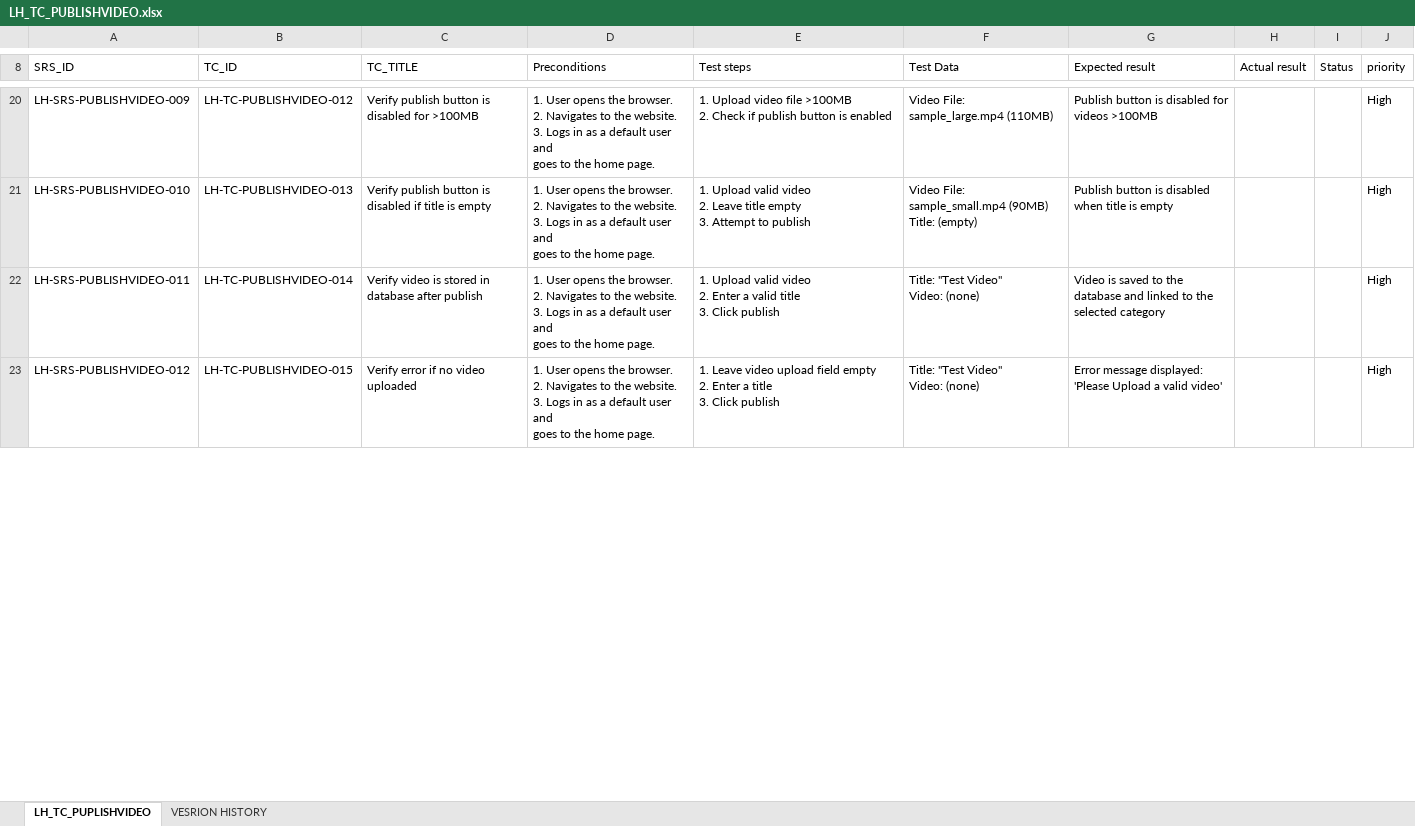
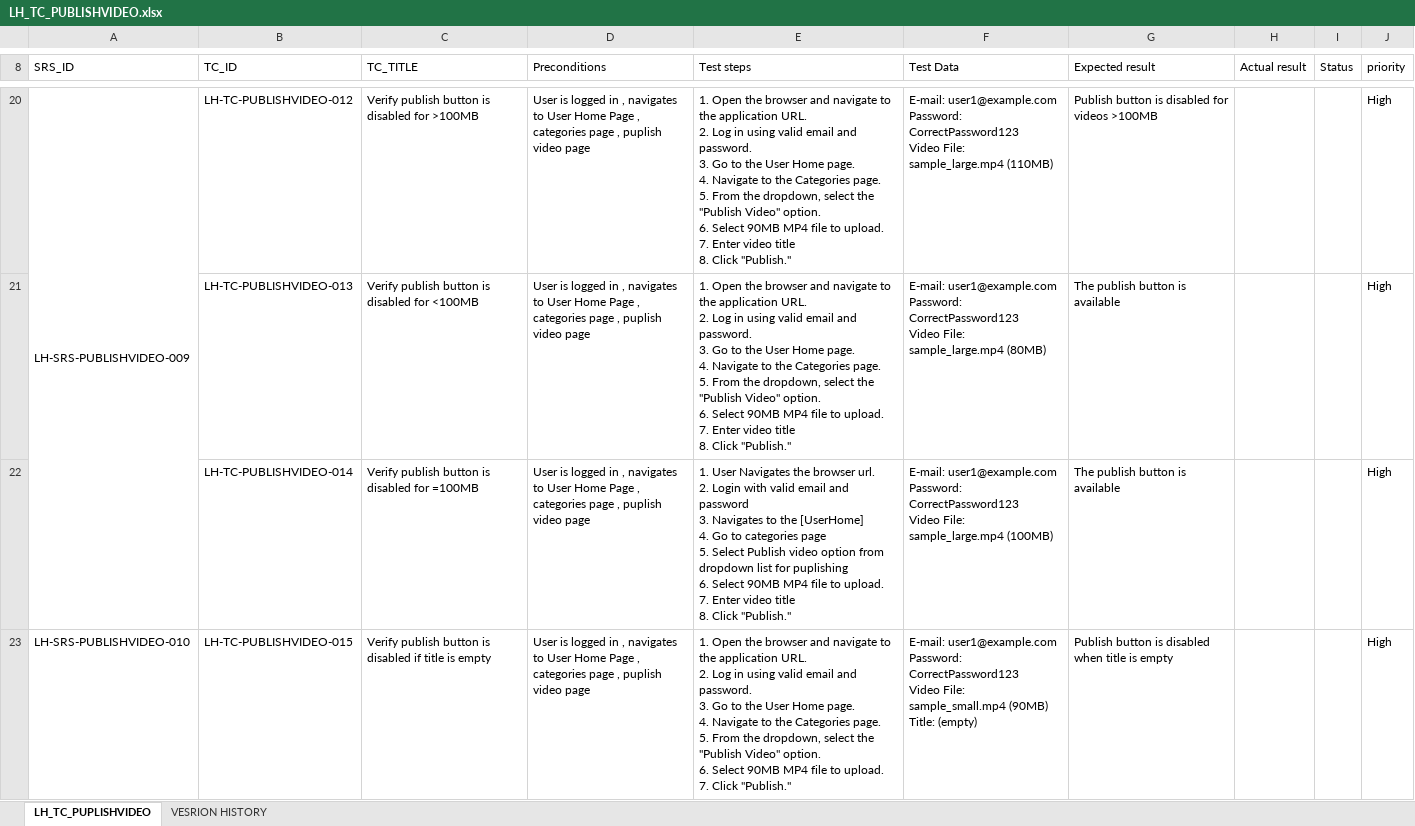
Before and after one commit to EmanAbusalim/Group-3-Learning-hub, an Excel workbook: LH_TESTCASES/LH_TC_PUBLISHVIDEO.xlsx, sheet LH_TC_PUPLISHVIDEO, drawn as a sheet; only a part is shown, gaps mark what is left out; values as stored, in another font and other column widths than the file's, no cell formats; conditional formats not drawn; ↵ is a line break in a cell; the diff covers the shown part only; the diff names each change by its address in the sheet, - before the commit and + after, or states it on an @@ line.

```diff
--- a/LH_TESTCASES/LH_TC_PUBLISHVIDEO.xlsx (sheet LH_TC_PUPLISHVIDEO)
+++ b/LH_TESTCASES/LH_TC_PUBLISHVIDEO.xlsx (sheet LH_TC_PUPLISHVIDEO)
+A20:A22 merged
-D20:D23 (Preconditions): 1. User opens the browser. ↵ 2. Navigates to the website. ↵ 3. Logs in as a default user and ↵ goes to the home page.
+D20:D23 (Preconditions): User is logged in , navigates to User Home Page , categories page , puplish video page
-E20 (Test steps): 1. Upload video file >100MB ↵ 2. Check if publish button is enabled
+E20 (Test steps): 1. Open the browser and navigate to the application URL. ↵ 2. Log in using valid email and password. ↵ 3. Go to the User Home page. ↵ 4. Navigate to the Categories page. ↵ 5. From the dropdown, select the "Publish Video" option. ↵ 6. Select 90MB MP4 file to upload. ↵ 7. Enter video title ↵ 8. Click "Publish."
-F20 (Test Data): Video File:…
+F20 (Test Data): E-mail: user1@example.com ↵ Password: CorrectPassword123 ↵ Video File:…
-A21 (SRS_ID): LH-SRS-PUBLISHVIDEO-010
+A21 (SRS_ID): (empty)
-C21 (TC_TITLE): …is disabled if title is empty
+C21 (TC_TITLE): …is disabled for <100MB
-E21 (Test steps): 1. Upload valid video ↵ 2. Leave title empty ↵ 3. Attempt to publish
+E21 (Test steps): 1. Open the browser and navigate to the application URL. ↵ 2. Log in using valid email and password. ↵ 3. Go to the User Home page. ↵ 4. Navigate to the Categories page. ↵ 5. From the dropdown, select the "Publish Video" option. ↵ 6. Select 90MB MP4 file to upload. ↵ 7. Enter video title ↵ 8. Click "Publish."
-F21 (Test Data): Video File: sample_small.mp4 (90MB) ↵ Title: (empty)
+F21 (Test Data): E-mail: user1@example.com ↵ Password: CorrectPassword123 ↵ Video File: sample_large.mp4 (80MB)
-G21 (Expected result): Publish button is disabled when title is empty
+G21 (Expected result): The publish button is available
-A22 (SRS_ID): LH-SRS-PUBLISHVIDEO-011
+A22 (SRS_ID): (empty)
-C22 (TC_TITLE): Verify video is stored in database after publish
+C22 (TC_TITLE): Verify publish button is disabled for =100MB
-E22 (Test steps): 1. Upload valid video ↵ 2. Enter a valid title ↵ 3. Click publish
+E22 (Test steps): 1. User Navigates the browser url. ↵ 2. Login with valid email and password ↵ 3. Navigates to the [UserHome] ↵ 4. Go to categories page ↵ 5. Select Publish video option from dropdown list for puplishing ↵ 6. Select 90MB MP4 file to upload. ↵ 7. Enter video title ↵ 8. Click "Publish."
-F22 (Test Data): Title: "Test Video" ↵ Video: (none)
+F22 (Test Data): E-mail: user1@example.com ↵ Password: CorrectPassword123 ↵ Video File: sample_large.mp4 (100MB)
-G22 (Expected result): Video is saved to the database and linked to the selected category
+G22 (Expected result): The publish button is available
-A23 (SRS_ID): LH-SRS-PUBLISHVIDEO-012
+A23 (SRS_ID): LH-SRS-PUBLISHVIDEO-010
-C23 (TC_TITLE): Verify error if no video uploaded
+C23 (TC_TITLE): Verify publish button is disabled if title is empty
-E23 (Test steps): 1. Leave video upload field empty ↵ 2. Enter a title ↵ 3. Click publish
+E23 (Test steps): 1. Open the browser and navigate to the application URL. ↵ 2. Log in using valid email and password. ↵ 3. Go to the User Home page. ↵ 4. Navigate to the Categories page. ↵ 5. From the dropdown, select the "Publish Video" option. ↵ 6. Select 90MB MP4 file to upload. ↵ 7. Click "Publish."
-F23 (Test Data): Title: "Test Video" ↵ Video: (none)
+F23 (Test Data): E-mail: user1@example.com ↵ Password: CorrectPassword123 ↵ Video File: sample_small.mp4 (90MB) ↵ Title: (empty)
-G23 (Expected result): Error message displayed: 'Please Upload a valid video'
+G23 (Expected result): Publish button is disabled when title is empty
```
Also changed, not shown: 2 added rows, 45 edited cells and merged cells elsewhere in this sheet, sheet VESRION HISTORY, cell formats.
